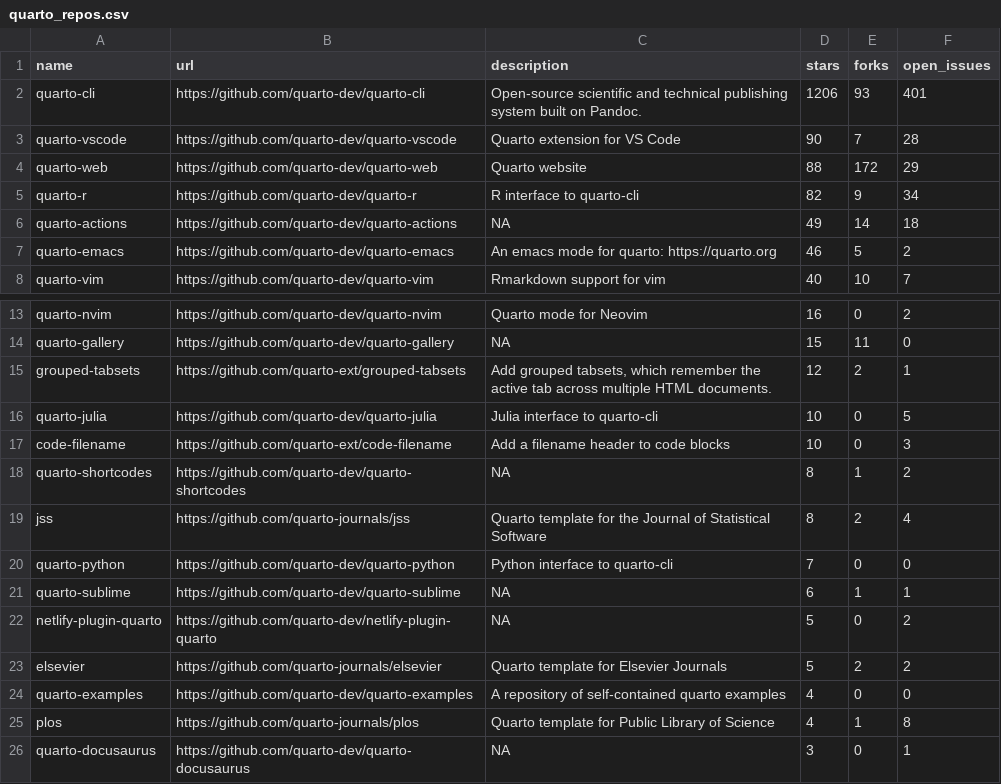
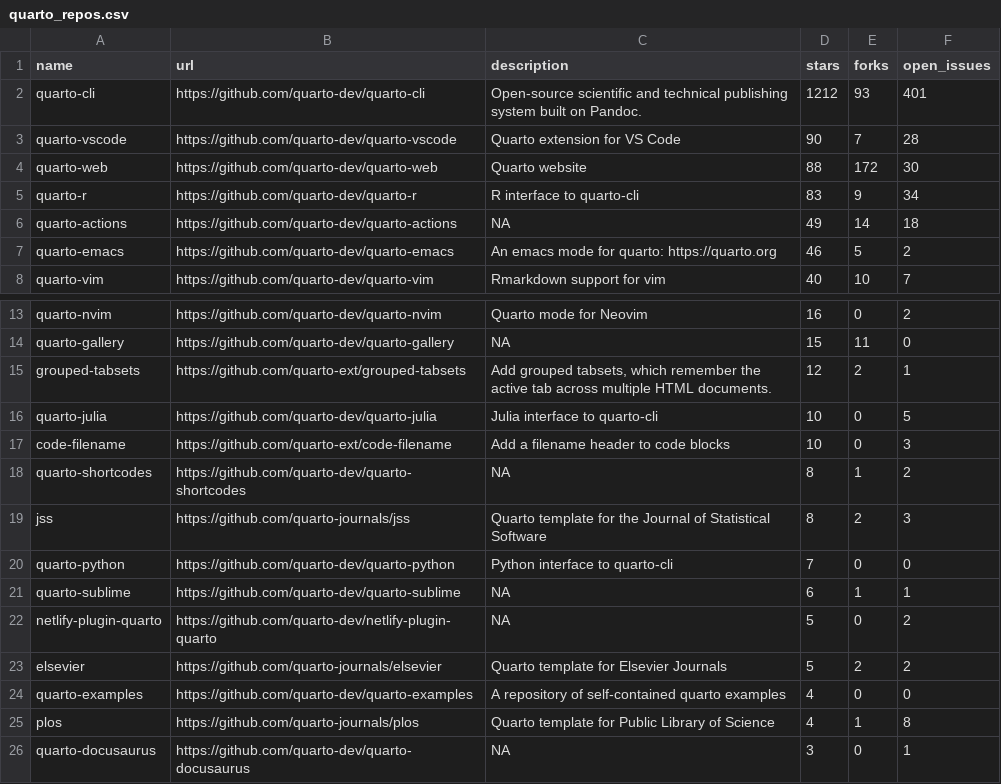
Before and after one commit to beatrizmilz/awesome-gha, a CSV file: 01-monitoring-quarto-repos/quarto_repos.csv, drawn as a sheet; only a part is shown, gaps mark what is left out.

```diff
--- a/01-monitoring-quarto-repos/quarto_repos.csv
+++ b/01-monitoring-quarto-repos/quarto_repos.csv
@@ -1,6 +1,6 @@
 name,url,description,stars,forks,open_issues
-quarto-cli,https://github.com/quarto-dev/quarto-cli,Open-source scientific and technical publishing system built on Pandoc.,1206,93,401
+quarto-cli,https://github.com/quarto-dev/quarto-cli,Open-source scientific and technical publishing system built on Pandoc.,1212,93,401
 quarto-vscode,https://github.com/quarto-dev/quarto-vscode,Quarto extension for VS Code,90,7,28
-quarto-web,https://github.com/quarto-dev/quarto-web,Quarto website,88,172,29
-quarto-r,https://github.com/quarto-dev/quarto-r,R interface to quarto-cli,82,9,34
+quarto-web,https://github.com/quarto-dev/quarto-web,Quarto website,88,172,30
+quarto-r,https://github.com/quarto-dev/quarto-r,R interface to quarto-cli,83,9,34
 quarto-actions,https://github.com/quarto-dev/quarto-actions,NA,49,14,18
@@ -18,3 +18,3 @@ code-filename,https://github.com/quarto-ext/code-filename,Add a filename header
 quarto-shortcodes,https://github.com/quarto-dev/quarto-shortcodes,NA,8,1,2
-jss,https://github.com/quarto-journals/jss,Quarto template for the Journal of Statistical Software,8,2,4
+jss,https://github.com/quarto-journals/jss,Quarto template for the Journal of Statistical Software,8,2,3
 quarto-python,https://github.com/quarto-dev/quarto-python,Python interface to quarto-cli,7,0,0
```
Also changed, not shown: 1 other file.
